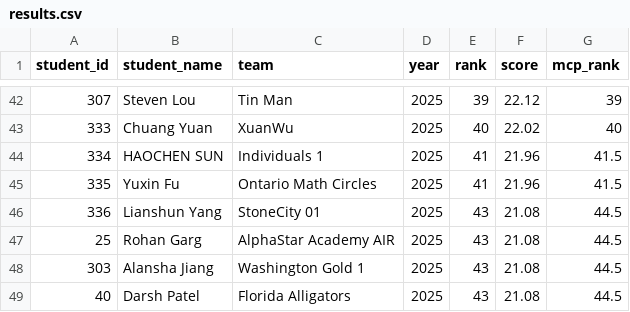
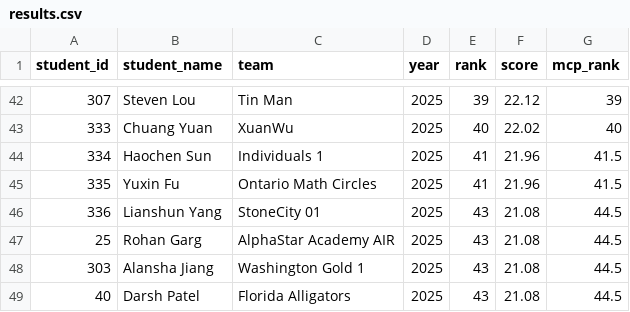
Before and after one commit to x-du/math-competition, a CSV file: database/contests/hmmt-feb-algebra-number-theory/year=2025/results.csv, drawn as a sheet; only a part is shown, gaps mark what is left out.

```diff
--- a/database/contests/hmmt-feb-algebra-number-theory/year=2025/results.csv
+++ b/database/contests/hmmt-feb-algebra-number-theory/year=2025/results.csv
@@ -43,3 +43,3 @@ student_id,student_name,team,year,rank,score,mcp_rank
 333,Chuang Yuan,XuanWu,2025,40,22.02,40
-334,HAOCHEN SUN,Individuals 1,2025,41,21.96,41.5
+334,Haochen Sun,Individuals 1,2025,41,21.96,41.5
 335,Yuxin Fu,Ontario Math Circles,2025,41,21.96,41.5
```
Also changed, not shown: database/contests/mathcounts-national/year=2022/competitors.csv, database/students/students.csv, 1 other file.
